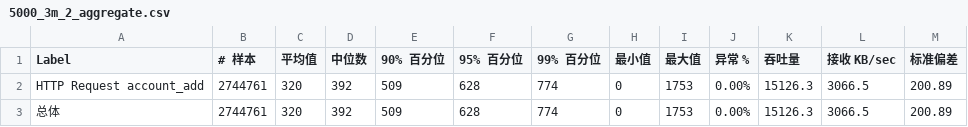
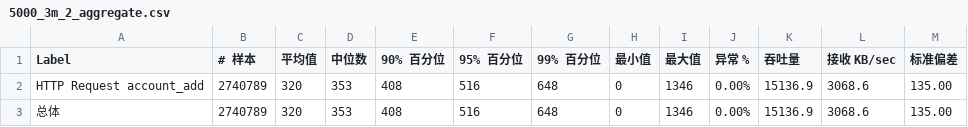
Before and after one commit to zhaochuninhefei/web-performance-comparison, a CSV file: jmeter/web-pm-sbt-vt-account_add/5000_3m_2_aggregate.csv, drawn as a sheet.

```diff
--- a/jmeter/web-pm-sbt-vt-account_add/5000_3m_2_aggregate.csv
+++ b/jmeter/web-pm-sbt-vt-account_add/5000_3m_2_aggregate.csv
@@ -1,3 +1,3 @@
 Label,# 样本,平均值,中位数,90% 百分位,95% 百分位,99% 百分位,最小值,最大值,异常 %,吞吐量,接收 KB/sec,标准偏差
-HTTP Request account_add,2744761,320,392,509,628,774,0,1753,0.00%,15126.3,3066.5,200.89
-总体,2744761,320,392,509,628,774,0,1753,0.00%,15126.3,3066.5,200.89
+HTTP Request account_add,2740789,320,353,408,516,648,0,1346,0.00%,15136.9,3068.6,135.00
+总体,2740789,320,353,408,516,648,0,1346,0.00%,15136.9,3068.6,135.00
```
Also changed, not shown: jmeter/web-pm-sbt-vt-account_add/5000_3m_1_aggregate.csv, jmeter/web-pm-sbt-vt-account_add/5000_3m_3_aggregate.csv, 15 other files.
